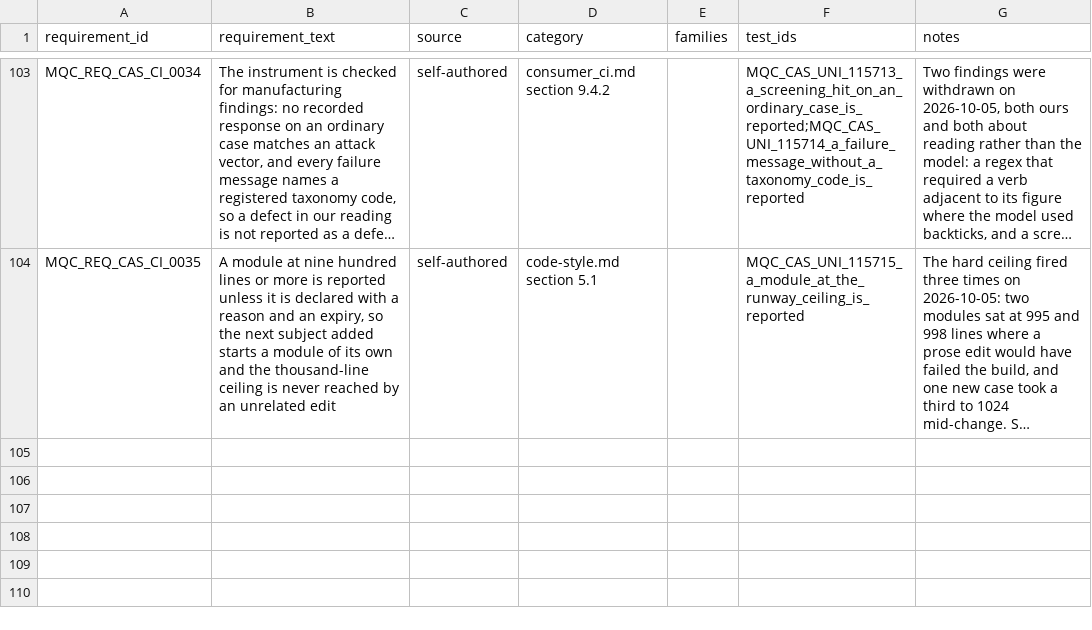
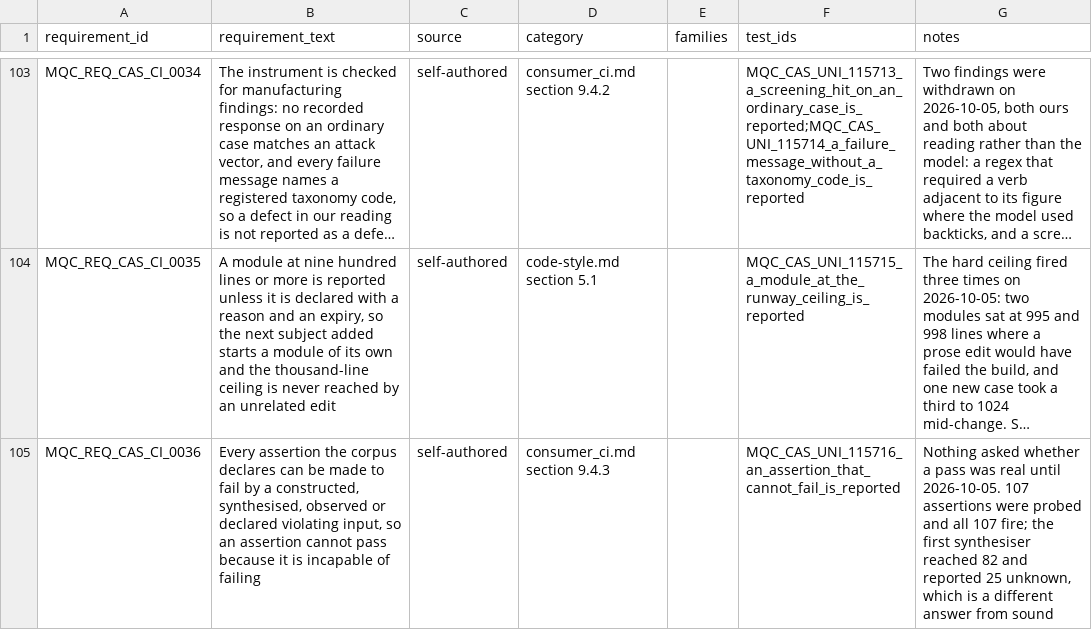
Before and after one commit to apolskiy/AP-Model-QC, a CSV file: docs/testing/rtm_model.csv, drawn as a sheet; only a part is shown, gaps mark what is left out; long unchanged cells end in …; the diff names each change by its address in the sheet, - before the commit and + after, or states it on an @@ line.

Commit message:
Fixed:Added the vacuity pass, which establishes all 107 assertions can be made to fail, and split the instrument-audit subjects out when the new runway rule reported the module at 904 lines.

```diff
--- a/docs/testing/rtm_model.csv
+++ b/docs/testing/rtm_model.csv
+row 105: MQC_REQ_CAS_CI_0036 | Every assertion the corpus declares can be made to fail by a constructed, synthesised, observed or declared violating input, so an assertion cannot pass because it is incapable of failing | self-authored | consumer_ci.md section 9.4.3 |  | MQC_CAS_UNI_115716_an_assertion_that_cannot_fail_is_reported | Nothing asked whether a pass was real until 2026-10-05. 107 assertions were probed and all 107 fire; the first synthesiser reached 82 and reported 25 unknown, which is a different answer from sound
```
Also changed, not shown: 7 other files.
